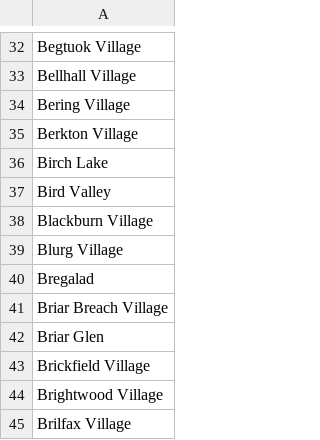
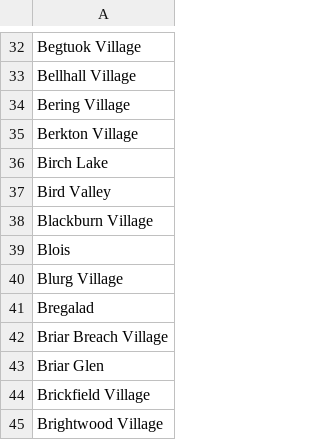
Before and after one commit to OsKaR31415/L2ProjetBDD, a CSV file: BD_creation/data/Places_data.csv, drawn as a sheet; only a part is shown, gaps mark what is left out; the shorter side is filled out with more unchanged rows; the diff names each change by its address in the sheet, - before the commit and + after, or states it on an @@ line.

```diff
--- a/BD_creation/data/Places_data.csv
+++ b/BD_creation/data/Places_data.csv
+row 39: Blois
```
Also changed, not shown: 3 other files.
